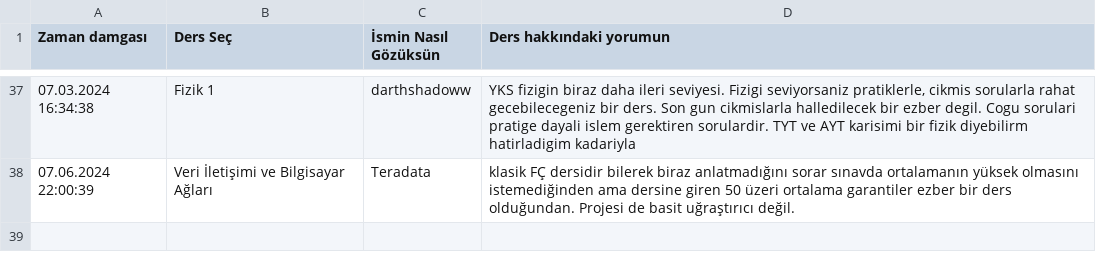
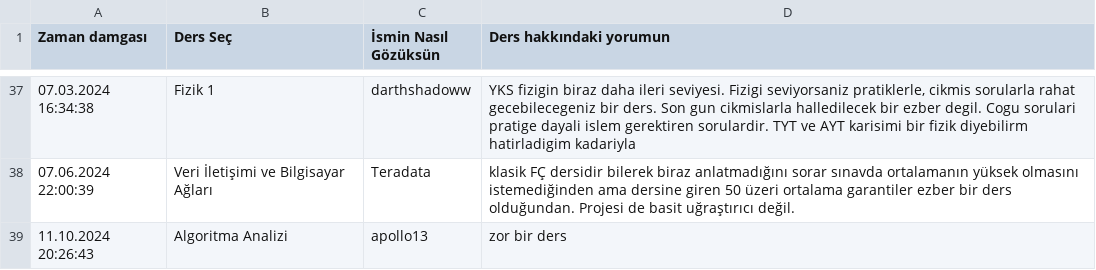
Before and after one commit to baselkelziye/YTU_Bilgisayar_Muhendisligi_Arsiv, a CSV file: readme_olustur/DERS_YORUMLARI_DOSYASI.csv, drawn as a sheet; only a part is shown, gaps mark what is left out; the diff names each change by its address in the sheet, - before the commit and + after, or states it on an @@ line.

Commit message:
giriş güncellendi ve rutin readme güncellemesi

```diff
--- a/readme_olustur/DERS_YORUMLARI_DOSYASI.csv
+++ b/readme_olustur/DERS_YORUMLARI_DOSYASI.csv
+row 39: 11.10.2024 20:26:43 | Algoritma Analizi | apollo13 | zor bir ders
```
Also changed, not shown: 6 other files.
